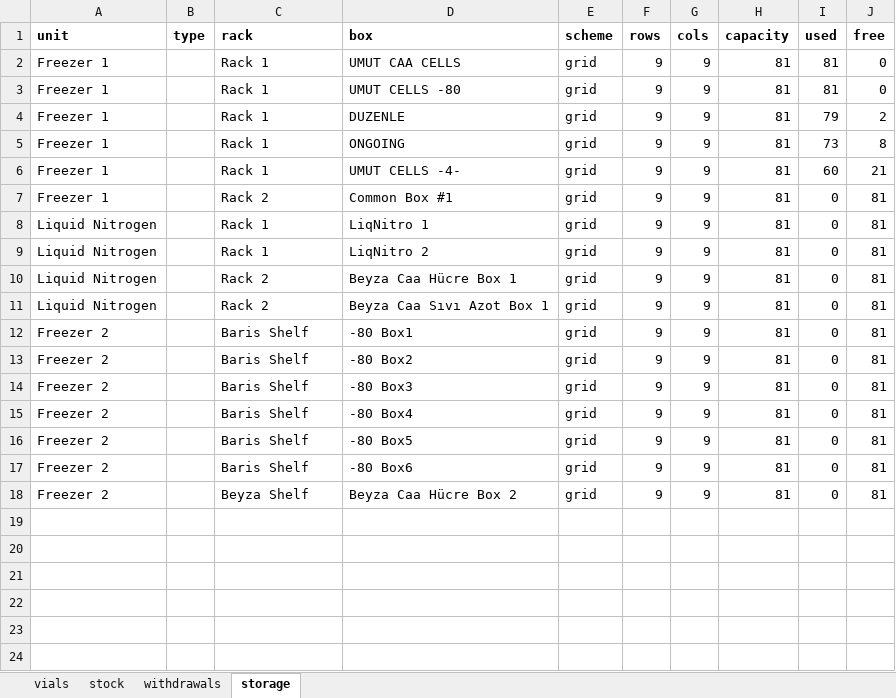
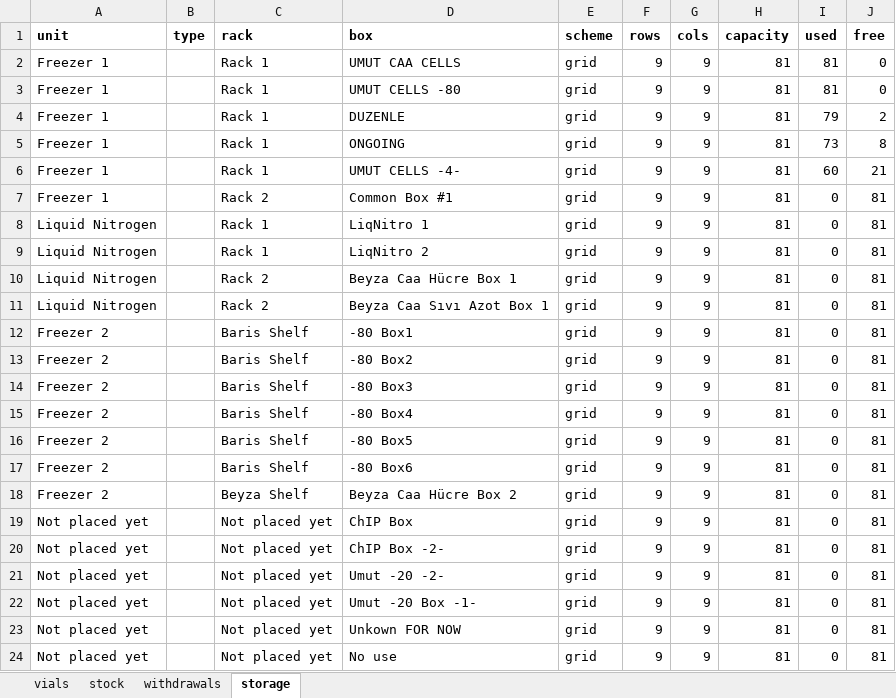
Before and after one commit to ucagiral/cagiral-schedule, an Excel workbook: cellstocks/data/umut.xlsx, sheet storage, drawn as a sheet; values as stored, in another font and other column widths than the file's, no borders; the diff names each change by its address in the sheet, - before the commit and + after, or states it on an @@ line.

```diff
--- a/cellstocks/data/umut.xlsx (sheet storage)
+++ b/cellstocks/data/umut.xlsx (sheet storage)
+row 19: Not placed yet |  | Not placed yet | ChIP Box | grid | 9 | 9 | 81 | 0 | 81
+row 20: Not placed yet |  | Not placed yet | ChIP Box -2- | grid | 9 | 9 | 81 | 0 | 81
+row 21: Not placed yet |  | Not placed yet | Umut -20 -2- | grid | 9 | 9 | 81 | 0 | 81
+row 22: Not placed yet |  | Not placed yet | Umut -20 Box -1- | grid | 9 | 9 | 81 | 0 | 81
+row 23: Not placed yet |  | Not placed yet | Unkown FOR NOW | grid | 9 | 9 | 81 | 0 | 81
+row 24: Not placed yet |  | Not placed yet | No use | grid | 9 | 9 | 81 | 0 | 81
```
Also changed, not shown: sheet vials, sheet stock, cellstocks/data/admin.xlsx, cellstocks/data/baris.xlsx, 3 other files.
